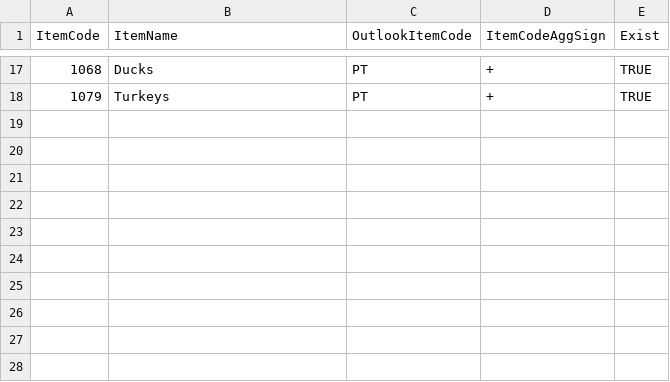
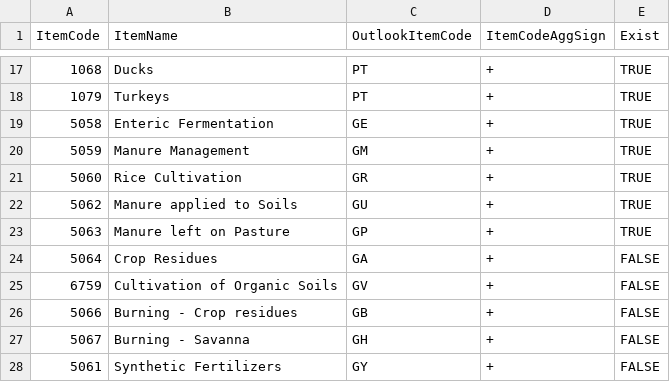
Before and after one commit to EBukin/GHGoutlook, a CSV file: mappingTables/fs_outlook_items_mt.csv, drawn as a sheet; only a part is shown, gaps mark what is left out; the diff names each change by its address in the sheet, - before the commit and + after, or states it on an @@ line.

```diff
--- a/mappingTables/fs_outlook_items_mt.csv
+++ b/mappingTables/fs_outlook_items_mt.csv
+row 19: 5058 | Enteric Fermentation | GE | + | TRUE
+row 20: 5059 | Manure Management | GM | + | TRUE
+row 21: 5060 | Rice Cultivation | GR | + | TRUE
+row 22: 5062 | Manure applied to Soils | GU | + | TRUE
+row 23: 5063 | Manure left on Pasture | GP | + | TRUE
+row 24: 5064 | Crop Residues | GA | + | FALSE
+row 25: 6759 | Cultivation of Organic Soils | GV | + | FALSE
+row 26: 5066 | Burning - Crop residues | GB | + | FALSE
+row 27: 5067 | Burning - Savanna | GH | + | FALSE
+row 28: 5061 | Synthetic Fertilizers | GY | + | FALSE
```
Also changed, not shown: mappingTables/faostat_areas_outlook_areas.csv, mappingTables/fs_outlook_elements_mt.csv, 1 other file.
